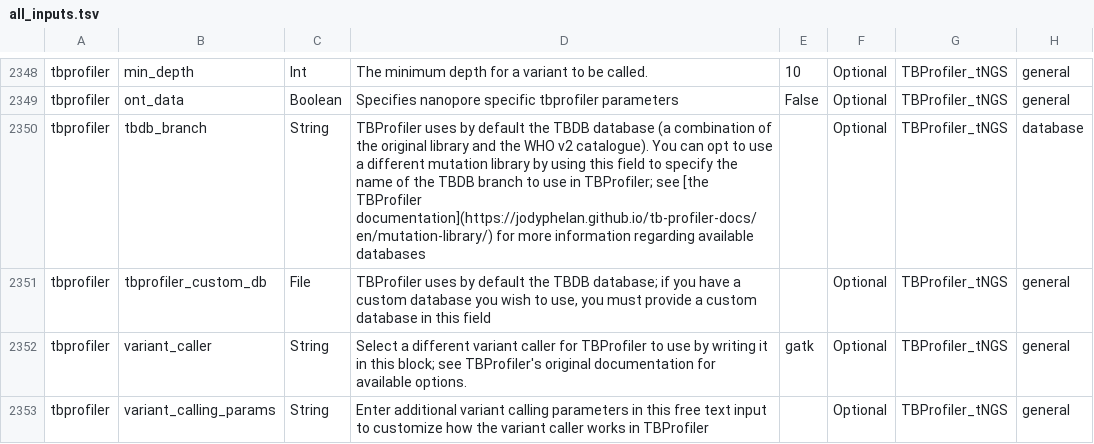
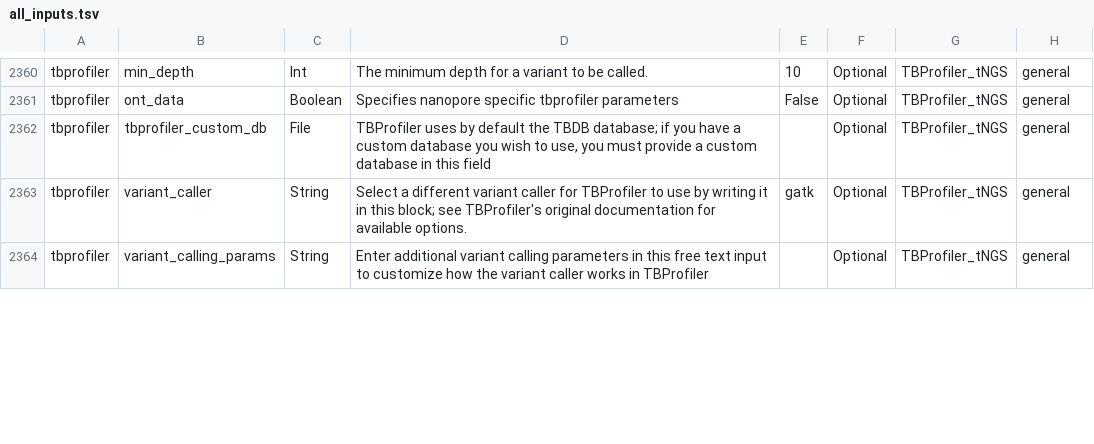
Before and after one commit to theiagen/public_health_bioinformatics, a TSV file: docs/assets/tables/all_inputs.tsv, drawn as a sheet; only a part is shown, gaps mark what is left out; removed rows and columns are numbered as before the commit, all else as after; the diff covers the shown part only; the diff names each change by its address in the sheet, - before the commit and + after, or states it on an @@ line.

```diff
--- a/docs/assets/tables/all_inputs.tsv
+++ b/docs/assets/tables/all_inputs.tsv
-row 2350: tbprofiler | tbdb_branch | String | TBProfiler uses by default the TBDB database (a combination of the original library and the WHO v2 catalogue). You can opt to use a different mutation library by using this field to specify the name of the TBDB branch to use in TBProfiler; see [the TBProfiler documentation](https://jodyphelan.github.io/tb-profiler-docs/en/mutation-library/) for more information regarding available databases |  | Optional | TBProfiler_tNGS | database
```
Also changed, not shown: 16 added rows, 1 removed row and 4 edited cells elsewhere in this file, 1 other file.
